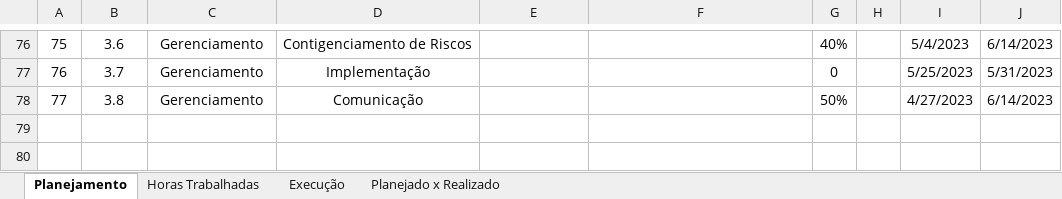
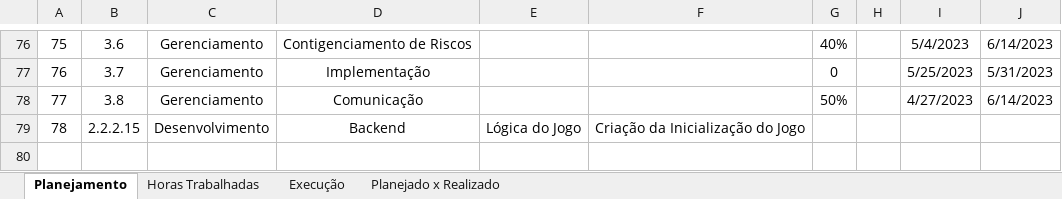
Before and after one commit to YgorGabriel99/trabalho-gerencia-projetos, an Excel workbook: documentacao/eap-gantt.xlsx, sheet Planejamento, drawn as a sheet; only a part is shown, gaps mark what is left out; values as stored, in another font and other column widths than the file's, no borders; the diff names each change by its address in the sheet, - before the commit and + after, or states it on an @@ line.

Commit message:
feat: primeira tela inicial feita com escolha dos jogadores

```diff
--- a/documentacao/eap-gantt.xlsx (sheet Planejamento)
+++ b/documentacao/eap-gantt.xlsx (sheet Planejamento)
-A79: (empty)
+A79: 78
-B79: (empty)
+B79: 2.2.2.15
-C79: (empty)
+C79: Desenvolvimento
-D79: (empty)
+D79: Backend
-E79: (empty)
+E79: Lógica do Jogo
-F79: (empty)
+F79: Criação da Inicialização do Jogo
```
Also changed, not shown: charts or pictures, 11 other files.
